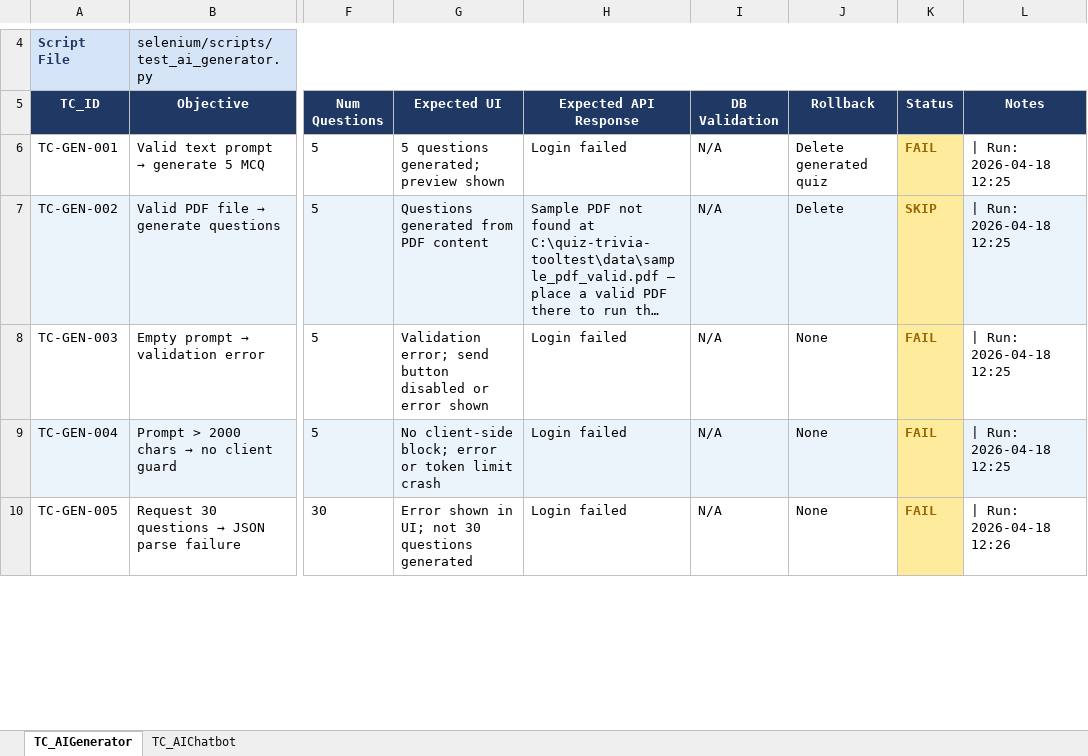
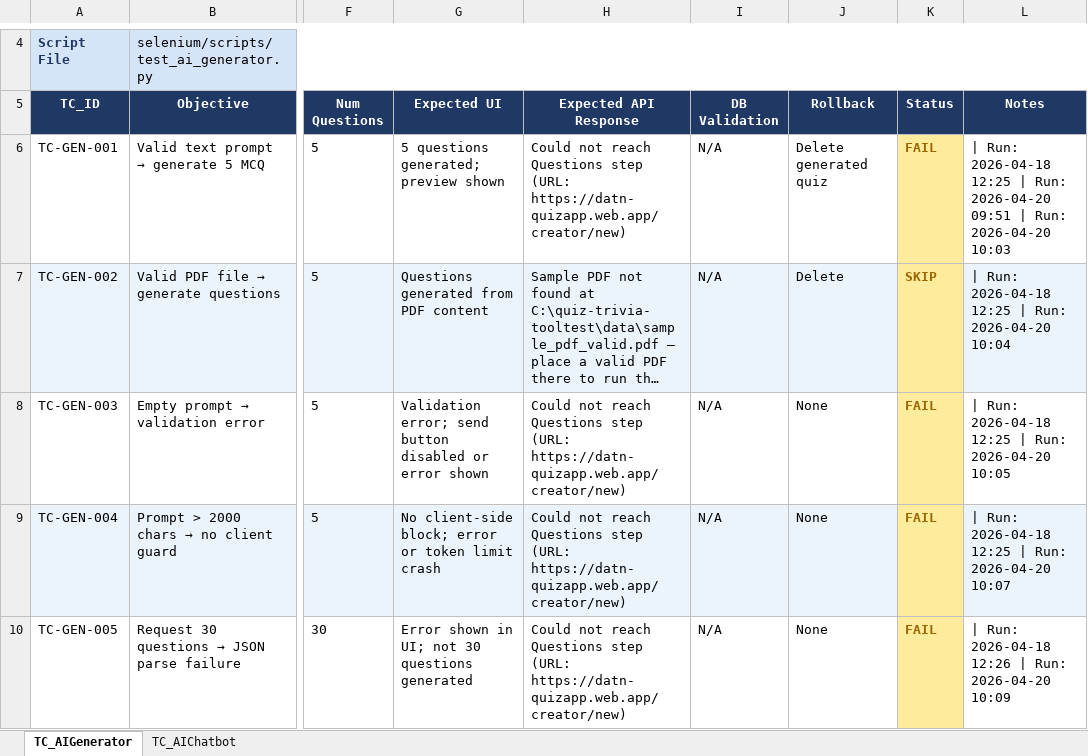
Before and after one commit to son-phi/quiz-trivia-tooltest, an Excel workbook: data/TC_AIFeatures.xlsx, sheet TC_AIGenerator, drawn as a sheet; only a part is shown, gaps mark what is left out; long unchanged cells end in …; values as stored, in another font and other column widths than the file's, no borders; the diff covers the shown part only; the diff names each change by its address in the sheet, - before the commit and + after, or states it on an @@ line.

```diff
--- a/data/TC_AIFeatures.xlsx (sheet TC_AIGenerator)
+++ b/data/TC_AIFeatures.xlsx (sheet TC_AIGenerator)
-H6 (Expected API Response): Login failed
+H6 (Expected API Response): Could not reach Questions step (URL: https://datn-quizapp.web.app/creator/new)
-L6 (Notes): …2026-04-18 12:25
+L6 (Notes): …2026-04-18 12:25 | Run: 2026-04-20 09:51 | Run: 2026-04-20 10:03
-L7 (Notes): | Run: 2026-04-18 12:25
+L7 (Notes): | Run: 2026-04-18 12:25 | Run: 2026-04-20 10:04
-H8:H10 (Expected API Response): Login failed
+H8:H10 (Expected API Response): Could not reach Questions step (URL: https://datn-quizapp.web.app/creator/new)
-L8 (Notes): | Run: 2026-04-18 12:25
+L8 (Notes): | Run: 2026-04-18 12:25 | Run: 2026-04-20 10:05
-L9 (Notes): | Run: 2026-04-18 12:25
+L9 (Notes): | Run: 2026-04-18 12:25 | Run: 2026-04-20 10:07
-L10 (Notes): | Run: 2026-04-18 12:26
+L10 (Notes): | Run: 2026-04-18 12:26 | Run: 2026-04-20 10:09
```
Also changed, not shown: 10 edited cells elsewhere in this sheet, sheet TC_AIChatbot, 1 other file.
